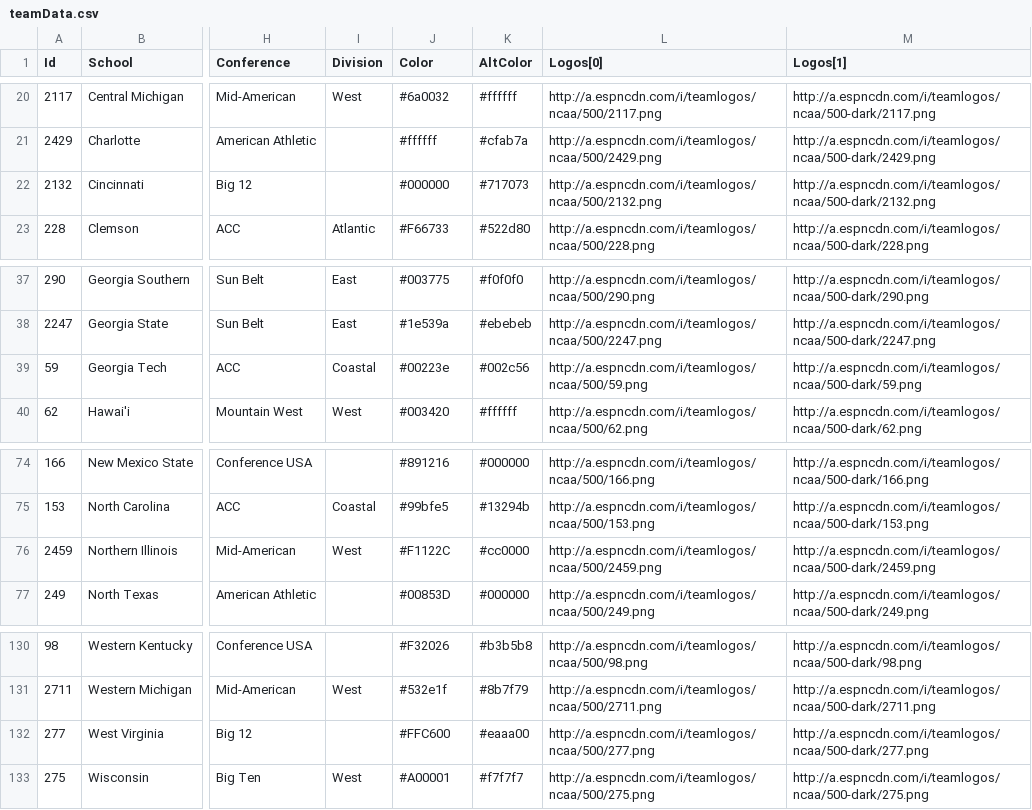
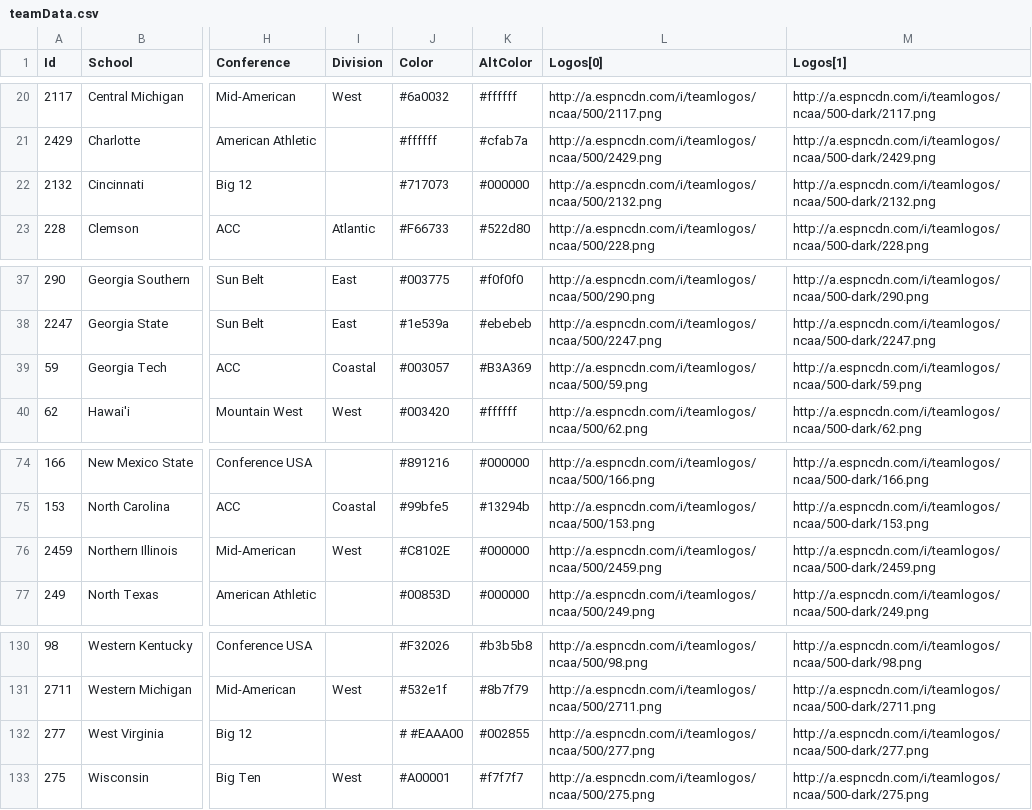
Before and after one commit to keenemeck/CFB, a CSV file: app/src/teamData.csv, drawn as a sheet; only a part is shown, gaps mark what is left out; the diff names each change by its address in the sheet, - before the commit and + after, or states it on an @@ line.

Commit message:
changed colors

```diff
--- a/app/src/teamData.csv
+++ b/app/src/teamData.csv
-J22 (Color): #000000
+J22 (Color): #717073
-K22 (AltColor): #717073
+K22 (AltColor): #000000
-J39 (Color): #00223e
+J39 (Color): #003057
-K39 (AltColor): #002c56
+K39 (AltColor): #B3A369
-J76 (Color): #F1122C
+J76 (Color): #C8102E
-K76 (AltColor): #cc0000
+K76 (AltColor): #000000
-J132 (Color): #FFC600
+J132 (Color): # #EAAA00
-K132 (AltColor): #eaaa00
+K132 (AltColor): #002855
```
Also changed, not shown: 2 other files.
